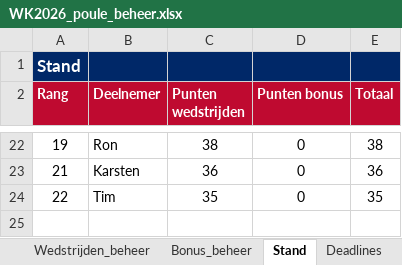
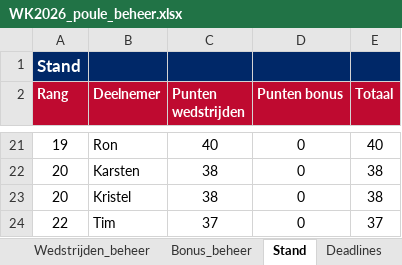
Before and after one commit to BAARLO/BINX, an Excel workbook: WK2026_poule_beheer.xlsx, sheet Stand, drawn as a sheet; only a part is shown, gaps mark what is left out; values as stored, in another font and other column widths than the file's, no borders; addresses are those after the commit; the diff covers the shown part only; the diff names each change by its address in the sheet, - before the commit and + after, or states it on an @@ line.

```diff
--- a/WK2026_poule_beheer.xlsx (sheet Stand)
+++ b/WK2026_poule_beheer.xlsx (sheet Stand)
-C21 (Punten wedstrijden): 38
+C21 (Punten wedstrijden): 40
-E21 (Totaal): 38
+E21 (Totaal): 40
-A22 (Rang): 21
+A22 (Rang): 20
-C22 (Punten wedstrijden): 36
+C22 (Punten wedstrijden): 38
-E22 (Totaal): 36
+E22 (Totaal): 38
+row 23: 20 | Kristel | 38 | 0 | 38
-C24 (Punten wedstrijden): 35
+C24 (Punten wedstrijden): 37
-E24 (Totaal): 35
+E24 (Totaal): 37
```
Also changed, not shown: 4 added rows, 5 removed rows and 27 edited cells elsewhere in this sheet, sheet Wedstrijden_beheer, formulas that keep their value.
